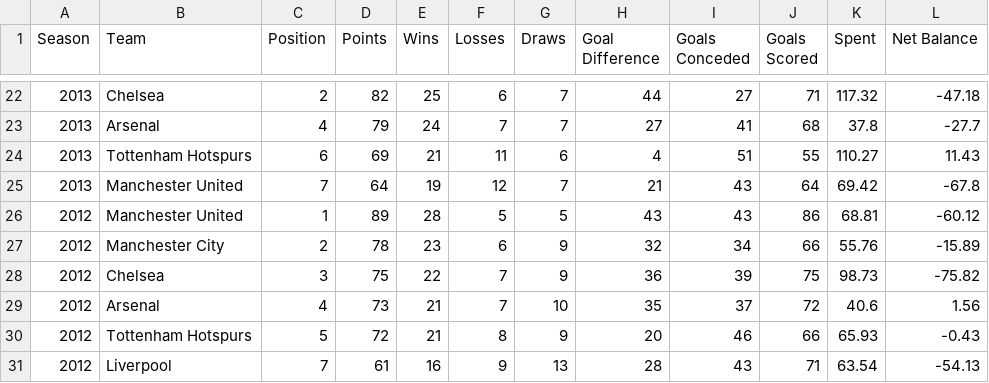
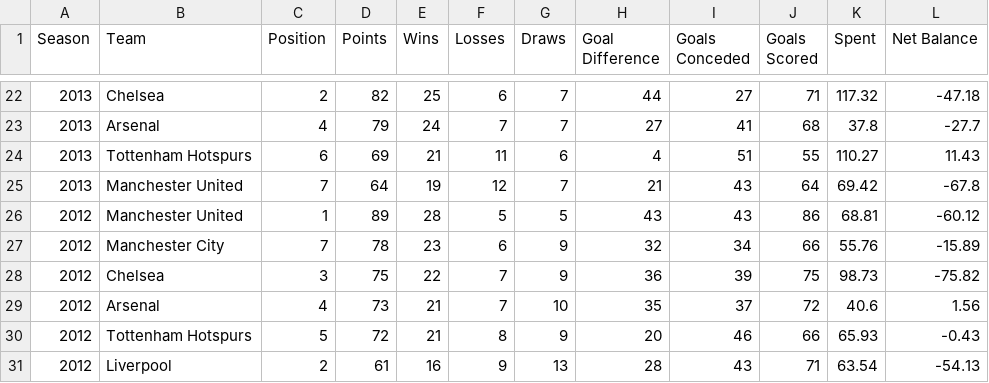
Before and after one commit to KamalKirosingh/DataVis, a CSV file: result.csv, drawn as a sheet; only a part is shown, gaps mark what is left out.

Commit message:
updated dataset

```diff
--- a/result.csv
+++ b/result.csv
@@ -26,3 +26,3 @@ Season,Team,Position,Points,Wins,Losses,Draws,Goal Difference,Goals Conceded,Goa
 2012,Manchester United,1,89,28,5,5,43,43,86,68.81,-60.12
-2012,Manchester City,2,78,23,6,9,32,34,66,55.76,-15.89
+2012,Manchester City,7,78,23,6,9,32,34,66,55.76,-15.89
 2012,Chelsea,3,75,22,7,9,36,39,75,98.73,-75.82
@@ -30,2 +30,2 @@ Season,Team,Position,Points,Wins,Losses,Draws,Goal Difference,Goals Conceded,Goa
 2012,Tottenham Hotspurs,5,72,21,8,9,20,46,66,65.93,-0.43
-2012,Liverpool,7,61,16,9,13,28,43,71,63.54,-54.13
+2012,Liverpool,2,61,16,9,13,28,43,71,63.54,-54.13
```
